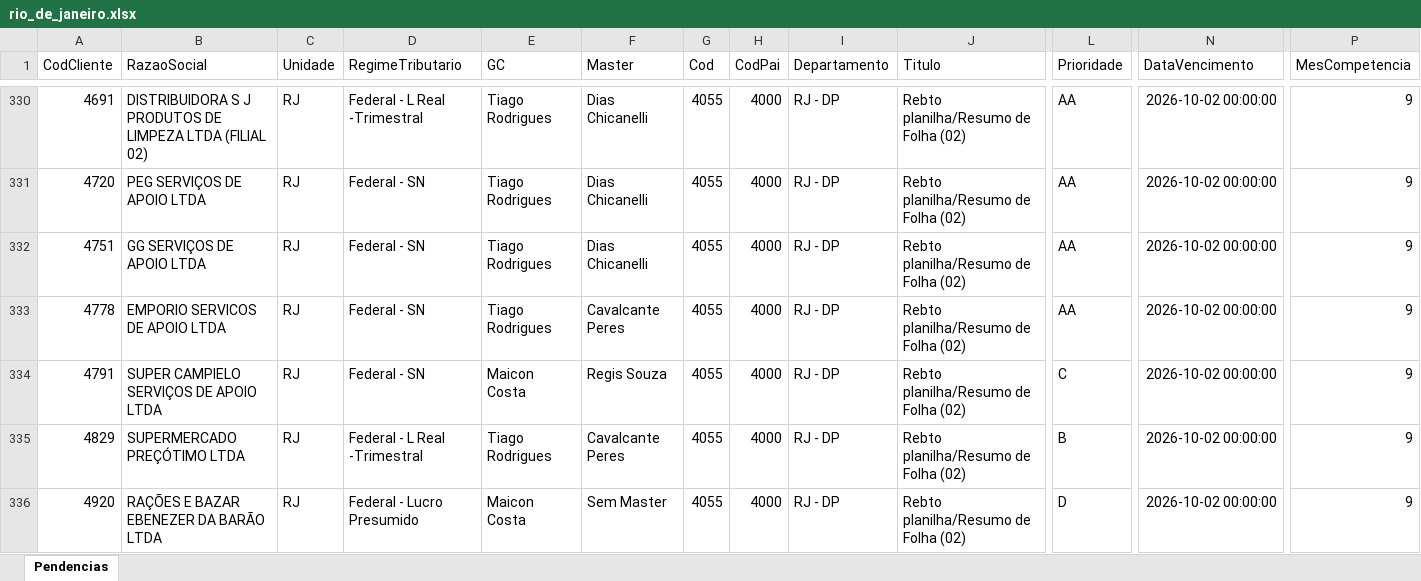
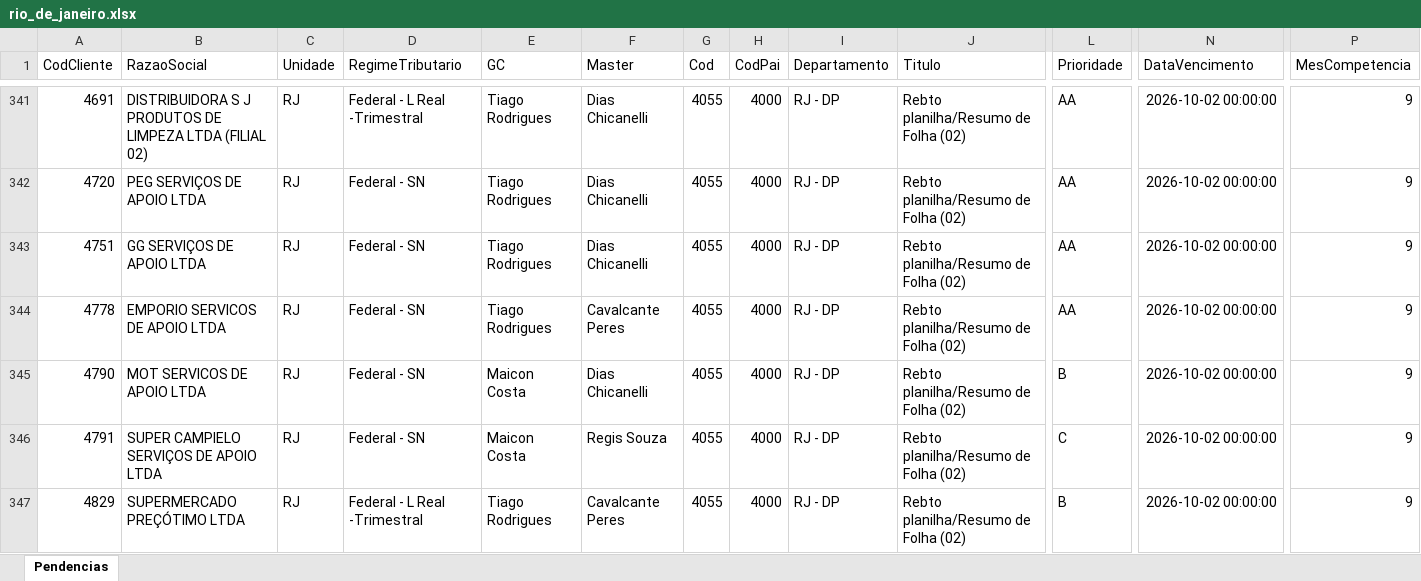
Before and after one commit to Controladoria-MG/Tarefas-baixadas, an Excel workbook: data/base/rio_de_janeiro.xlsx, sheet Pendencias, drawn as a sheet; only a part is shown, gaps mark what is left out; the shorter side is filled out with more unchanged rows; values as stored, in another font and other column widths than the file's, no borders; rows hold the shown columns only; the diff covers the shown part only; the diff names each change by its address in the sheet, - before the commit and + after, or states it on an @@ line.

```diff
--- a/data/base/rio_de_janeiro.xlsx (sheet Pendencias)
+++ b/data/base/rio_de_janeiro.xlsx (sheet Pendencias)
+row 345: 4790 | MOT SERVICOS DE APOIO LTDA | RJ | Federal - SN | Maicon Costa | Dias Chicanelli | 4055 | 4000 | RJ - DP | Rebto planilha/Resumo de Folha (02) | B | 2026-10-02 00:00:00 | 9
```
Also changed, not shown: 22 added rows and 1 moved row elsewhere in this sheet, data/base/goias.xlsx, data/base/santos.xlsx, 2 other files.
